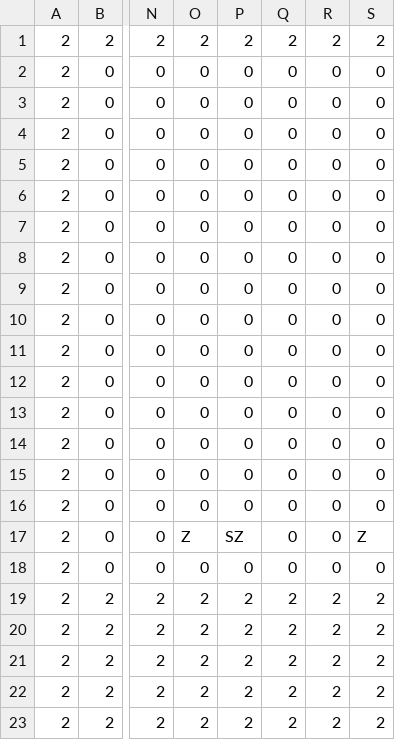
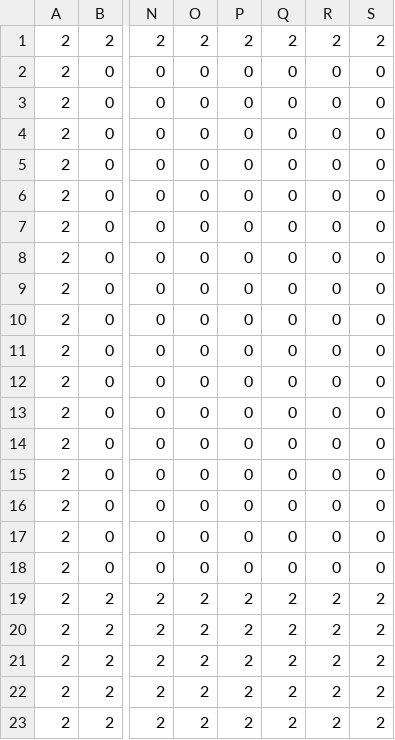
Before and after one commit to TobyMCGames/SP3-Framework, a CSV file: Physics/Maps/Map_LEVEL_3b.csv, drawn as a sheet; only a part is shown, gaps mark what is left out; the diff names each change by its address in the sheet, - before the commit and + after, or states it on an @@ line.

```diff
--- a/Physics/Maps/Map_LEVEL_3b.csv
+++ b/Physics/Maps/Map_LEVEL_3b.csv
-O17: Z
+O17: 0
-P17: SZ
+P17: 0
-S17: Z
+S17: 0
```
Also changed, not shown: Physics/Maps/Map_LEVEL_1.csv, 7 other files.
